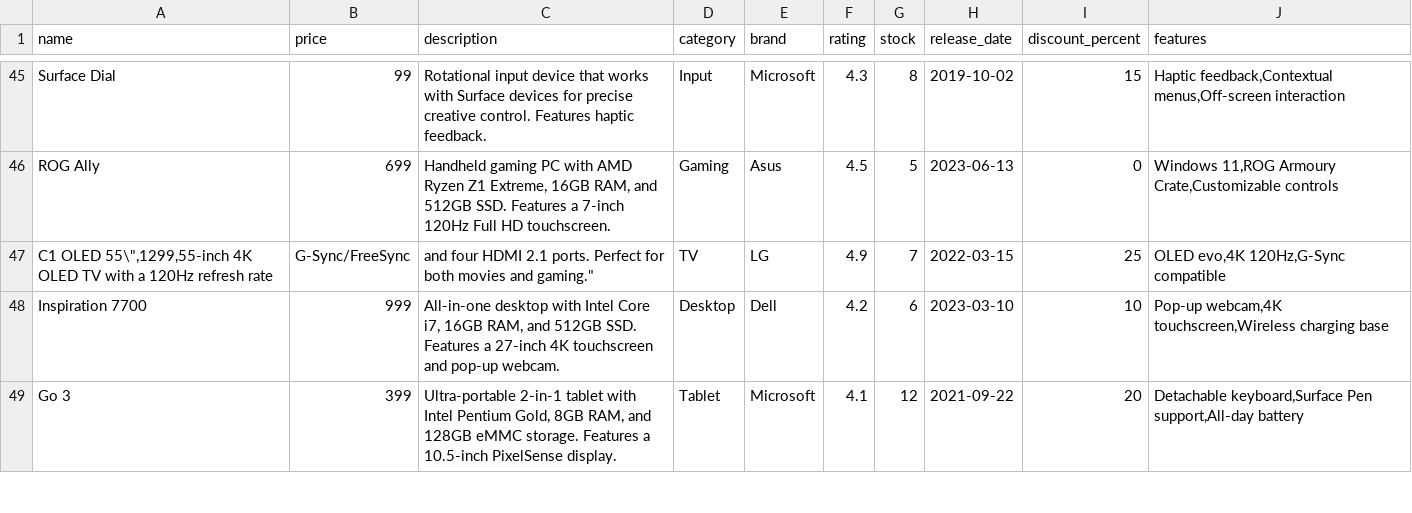
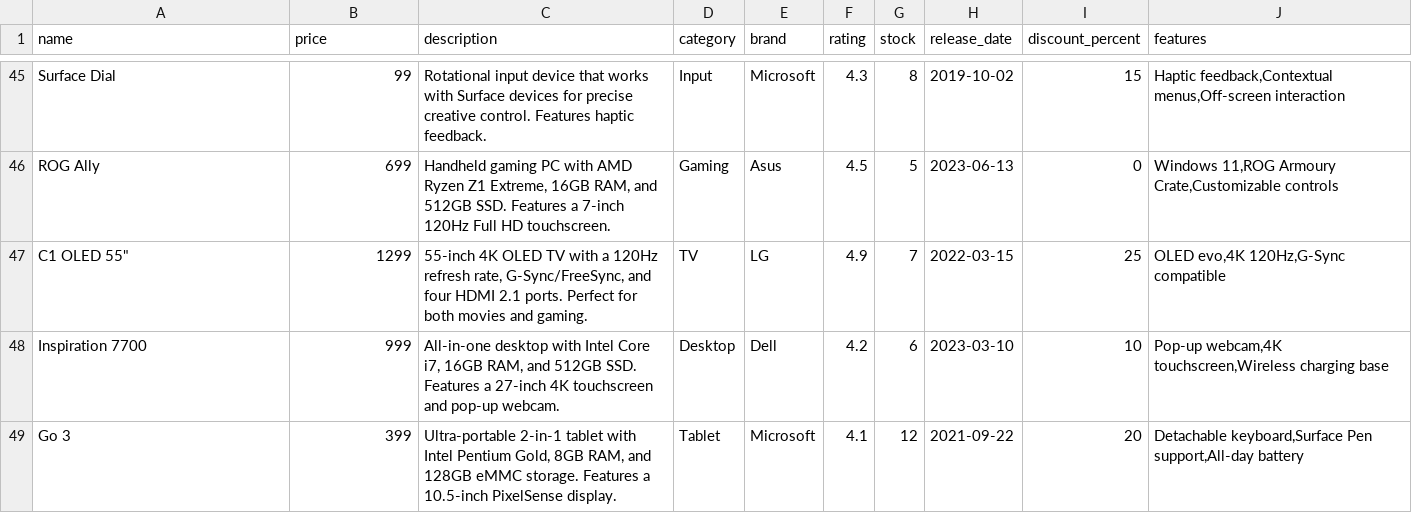
Before and after one commit to loftwah/langchain-csv, a CSV file: products.csv, drawn as a sheet; only a part is shown, gaps mark what is left out.

Commit message:
fix csv

```diff
--- a/products.csv
+++ b/products.csv
@@ -46,3 +46,3 @@ name,price,description,category,brand,rating,stock,release_date,discount_percent
 "ROG Ally",699,"Handheld gaming PC with AMD Ryzen Z1 Extreme, 16GB RAM, and 512GB SSD. Features a 7-inch 120Hz Full HD touchscreen.",Gaming,Asus,4.5,5,2023-06-13,0,"Windows 11,ROG Armoury Crate,Customizable controls"
-"C1 OLED 55\"",1299,"55-inch 4K OLED TV with a 120Hz refresh rate, G-Sync/FreeSync, and four HDMI 2.1 ports. Perfect for both movies and gaming.",TV,LG,4.9,7,2022-03-15,25,"OLED evo,4K 120Hz,G-Sync compatible"
+"C1 OLED 55""",1299,"55-inch 4K OLED TV with a 120Hz refresh rate, G-Sync/FreeSync, and four HDMI 2.1 ports. Perfect for both movies and gaming.",TV,LG,4.9,7,2022-03-15,25,"OLED evo,4K 120Hz,G-Sync compatible"
 "Inspiration 7700",999,"All-in-one desktop with Intel Core i7, 16GB RAM, and 512GB SSD. Features a 27-inch 4K touchscreen and pop-up webcam.",Desktop,Dell,4.2,6,2023-03-10,10,"Pop-up webcam,4K touchscreen,Wireless charging base"
```
